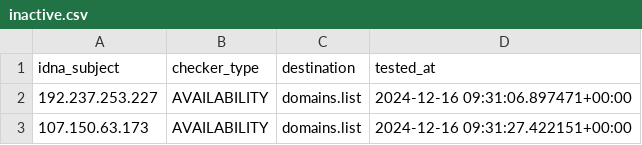
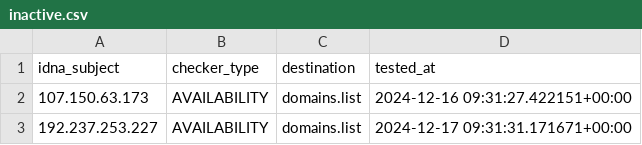
Before and after one commit to Ultimate-Hosts-Blacklist/Mitchell_Krog_Snooping_IPS, a CSV file: .pyfunceble/inactive.csv, drawn as a sheet; removed rows and columns are numbered as before the commit, all else as after; the diff names each change by its address in the sheet, - before the commit and + after, or states it on an @@ line.

```diff
--- a/.pyfunceble/inactive.csv
+++ b/.pyfunceble/inactive.csv
-row 2: 192.237.253.227 | AVAILABILITY | domains.list | 2024-12-16 09:31:06.897471+00:00
+row 3: 192.237.253.227 | AVAILABILITY | domains.list | 2024-12-17 09:31:31.171671+00:00
```
Also changed, not shown: 11 other files.
